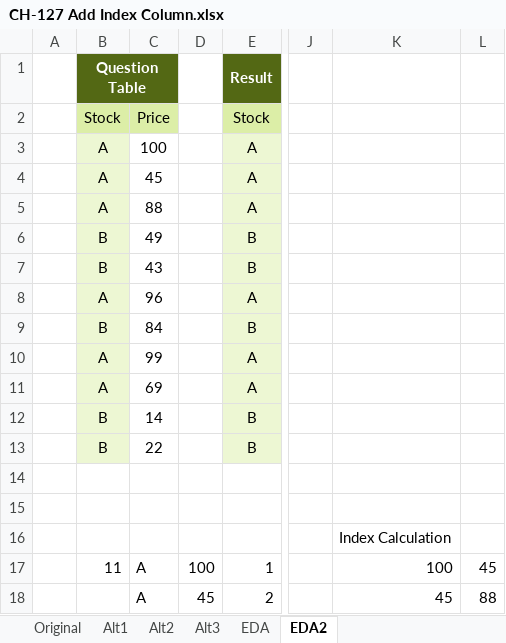
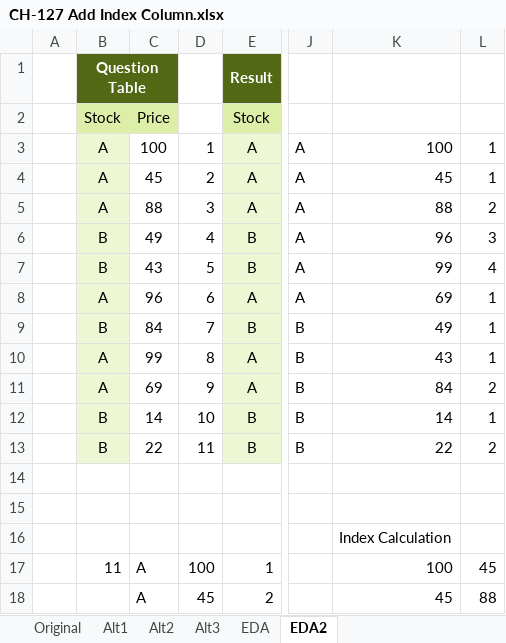
Before and after one commit to ziggle/PowerQueryBitsAndPieces, an Excel workbook: CH-127 Add Index Column.xlsx, sheet EDA2, drawn as a sheet; only a part is shown, gaps mark what is left out; values as stored, in another font and other column widths than the file's, no borders; the diff covers the shown part only; the diff names each change by its address in the sheet, - before the commit and + after, or states it on an @@ line.

Commit message:
Finished my single function

```diff
--- a/CH-127 Add Index Column.xlsx (sheet EDA2)
+++ b/CH-127 Add Index Column.xlsx (sheet EDA2)
-D3: (empty)
+D3: 1
-J3:J8: (empty)
+J3:J8: A
-K3: (empty)
+K3: 100
-L3:L4: (empty)
+L3:L4: 1
-D4: (empty)
+D4: 2
-K4: (empty)
+K4: 45
-D5: (empty)
+D5: 3
-K5: (empty)
+K5: 88
-L5: (empty)
+L5: 2
-D6: (empty)
+D6: 4
-K6: (empty)
+K6: 96
-L6: (empty)
+L6: 3
-D7: (empty)
+D7: 5
-K7: (empty)
+K7: 99
-L7: (empty)
+L7: 4
-D8: (empty)
+D8: 6
-K8: (empty)
+K8: 69
-L8:L10: (empty)
+L8:L10: 1
-D9: (empty)
+D9: 7
-J9:J13: (empty)
+J9:J13: B
-K9: (empty)
+K9: 49
-D10: (empty)
+D10: 8
-K10: (empty)
+K10: 43
-D11: (empty)
+D11: 9
-K11: (empty)
+K11: 84
-L11: (empty)
+L11: 2
-D12: (empty)
+D12: 10
-K12: (empty)
+K12: 14
-L12: (empty)
+L12: 1
-D13: (empty)
+D13: 11
-K13: (empty)
+K13: 22
-L13: (empty)
+L13: 2
```
Also changed, not shown: 11 added rows and 11 removed rows elsewhere in this sheet.
